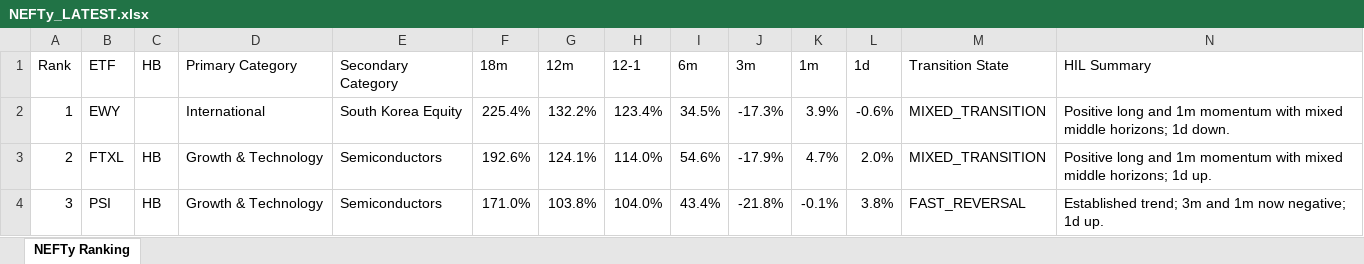
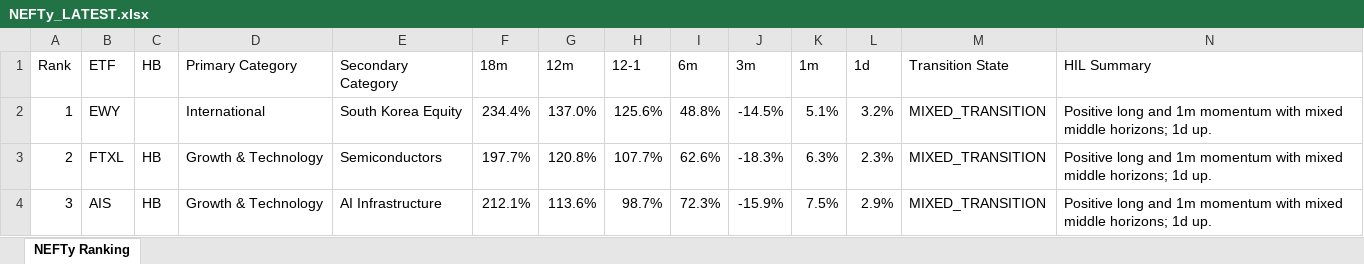
Before and after one commit to DarkMoonv1/NEFTy, an Excel workbook: NEFTy_LATEST.xlsx, sheet NEFTy Ranking, drawn as a sheet; only a part is shown; values as stored, in another font and other column widths than the file's, no cell formats; the diff covers the shown part only; the diff names each change by its address in the sheet, - before the commit and + after, or states it on an @@ line.

Commit message:
Update NEFTy_LATEST.xlsx

```diff
--- a/NEFTy_LATEST.xlsx (sheet NEFTy Ranking)
+++ b/NEFTy_LATEST.xlsx (sheet NEFTy Ranking)
-F2 (18m): 225.4%
+F2 (18m): 234.4%
-G2 (12m): 132.2%
+G2 (12m): 137.0%
-H2 (12-1): 123.4%
+H2 (12-1): 125.6%
-I2 (6m): 34.5%
+I2 (6m): 48.8%
-J2 (3m): -17.3%
+J2 (3m): -14.5%
-K2 (1m): 3.9%
+K2 (1m): 5.1%
-L2 (1d): -0.6%
+L2 (1d): 3.2%
-N2 (HIL Summary): …horizons; 1d down.
+N2 (HIL Summary): …horizons; 1d up.
-F3 (18m): 192.6%
+F3 (18m): 197.7%
-G3 (12m): 124.1%
+G3 (12m): 120.8%
-H3 (12-1): 114.0%
+H3 (12-1): 107.7%
-I3 (6m): 54.6%
+I3 (6m): 62.6%
-J3 (3m): -17.9%
+J3 (3m): -18.3%
-K3 (1m): 4.7%
+K3 (1m): 6.3%
-L3 (1d): 2.0%
+L3 (1d): 2.3%
-B4 (ETF): PSI
+B4 (ETF): AIS
-E4 (Secondary Category): Semiconductors
+E4 (Secondary Category): AI Infrastructure
-F4 (18m): 171.0%
+F4 (18m): 212.1%
-G4 (12m): 103.8%
+G4 (12m): 113.6%
-H4 (12-1): 104.0%
+H4 (12-1): 98.7%
-I4 (6m): 43.4%
+I4 (6m): 72.3%
-J4 (3m): -21.8%
+J4 (3m): -15.9%
-K4 (1m): -0.1%
+K4 (1m): 7.5%
-L4 (1d): 3.8%
+L4 (1d): 2.9%
-M4 (Transition State): FAST_REVERSAL
+M4 (Transition State): MIXED_TRANSITION
-N4 (HIL Summary): Established trend; 3m and 1m now negative; 1d up.
+N4 (HIL Summary): Positive long and 1m momentum with mixed middle horizons; 1d up.
```
Also changed, not shown: 1079 edited cells elsewhere in this sheet, cell formats.
